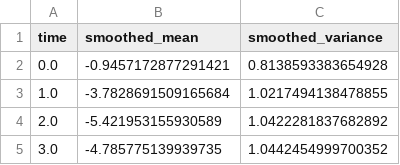
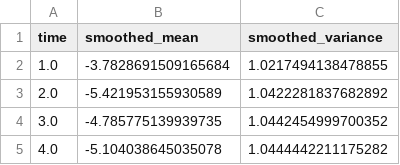
Before and after one commit to jonnylaw/bayesian_dlms, a CSV file: core/data/first_order_dlm_smoothed.csv, drawn as a sheet; only a part is shown; the shorter side is filled out with more unchanged rows.

```diff
--- a/core/data/first_order_dlm_smoothed.csv
+++ b/core/data/first_order_dlm_smoothed.csv
@@ -1,3 +1,2 @@
 time,smoothed_mean,smoothed_variance
-0.0,-0.9457172877291421,0.8138593383654928
 1.0,-3.7828691509165684,1.0217494138478855
```
Also changed, not shown: 26 other files.
